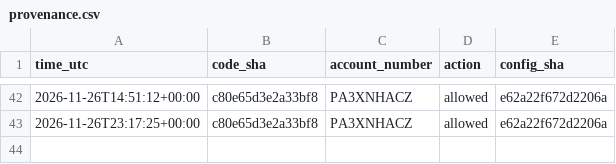
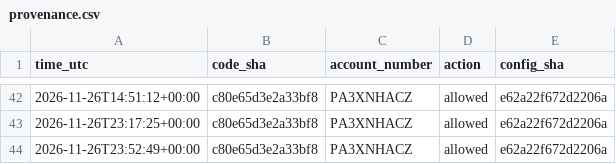
Before and after one commit to satyam-kumar-singh-sys/finrl-gfc-sxtym, a CSV file: logs/provenance.csv, drawn as a sheet; only a part is shown, gaps mark what is left out; the diff names each change by its address in the sheet, - before the commit and + after, or states it on an @@ line.

```diff
--- a/logs/provenance.csv
+++ b/logs/provenance.csv
+row 44: 2026-11-26T23:52:49+00:00 | c80e65d3e2a33bf8 | PA3XNHACZ | allowed | e62a22f672d2206a
```
Also changed, not shown: logs/decisions.csv.
